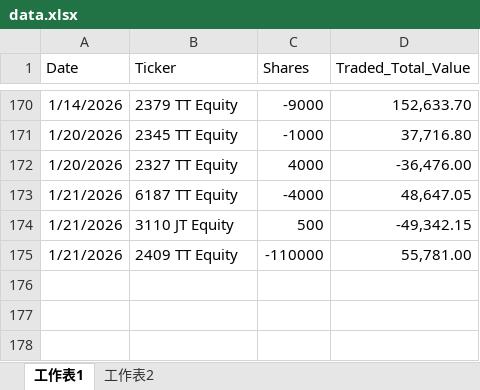
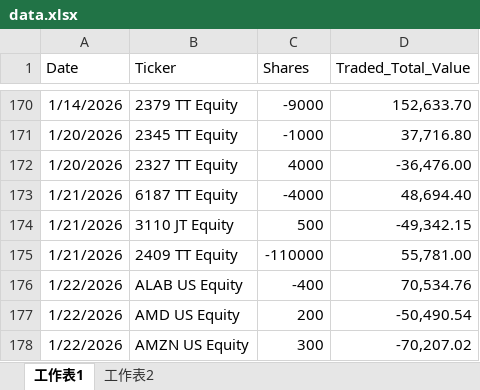
Before and after one commit to jonathan8567/portfolio-analytics, an Excel workbook: data.xlsx, sheet 工作表1, drawn as a sheet; only a part is shown, gaps mark what is left out; values as stored, in another font and other column widths than the file's, no borders; the diff names each change by its address in the sheet, - before the commit and + after, or states it on an @@ line.

```diff
--- a/data.xlsx (sheet 工作表1)
+++ b/data.xlsx (sheet 工作表1)
-D173 (Traded_Total_Value): 48,647.05
+D173 (Traded_Total_Value): 48,694.40
+row 176: 1/22/2026 | ALAB US Equity | -400 | 70,534.76
+row 177: 1/22/2026 | AMD US Equity | 200 | -50,490.54
+row 178: 1/22/2026 | AMZN US Equity | 300 | -70,207.02
```
Also changed, not shown: 5 other files.
